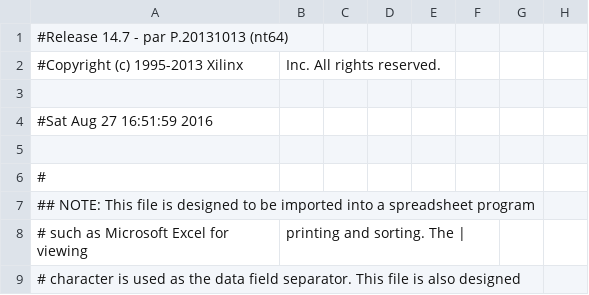
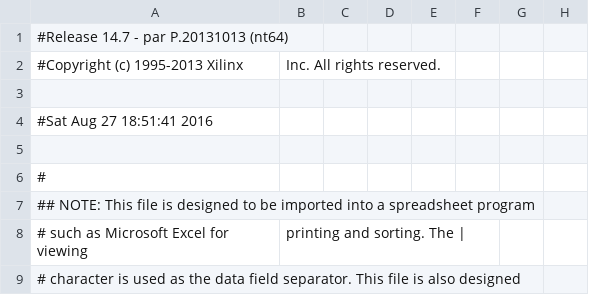
Before and after one commit to Sebas95/Proyecto1Taller, a CSV file: MonitorVGA/vga_test_pad.csv, drawn as a sheet; only a part is shown; the diff names each change by its address in the sheet, - before the commit and + after, or states it on an @@ line.

```diff
--- a/MonitorVGA/vga_test_pad.csv
+++ b/MonitorVGA/vga_test_pad.csv
-A4: #Sat Aug 27 16:51:59 2016
+A4: #Sat Aug 27 18:51:41 2016
```
Also changed, not shown: 53 other files.
